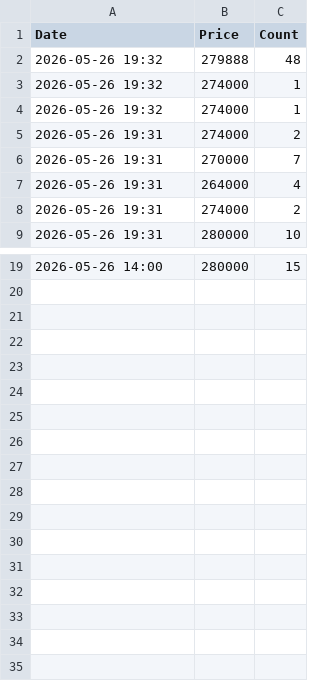
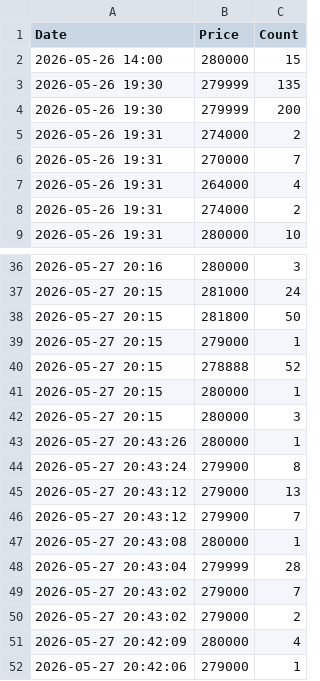
Before and after one commit to Kimjihwang1/dnf-market-analyzer, a CSV file: ticket_price_data.csv, drawn as a sheet; only a part is shown, gaps mark what is left out; the diff covers the shown part only.

```diff
--- a/ticket_price_data.csv
+++ b/ticket_price_data.csv
@@ -1,5 +1,5 @@
 Date,Price,Count
-2026-05-26 19:32,279888,48
-2026-05-26 19:32,274000,1
-2026-05-26 19:32,274000,1
+2026-05-26 14:00,280000,15
+2026-05-26 19:30,279999,135
+2026-05-26 19:30,279999,200
 2026-05-26 19:31,274000,2
@@ -19 +36,17 @@
-2026-05-26 14:00,280000,15
+2026-05-27 20:16,280000,3
+2026-05-27 20:15,281000,24
+2026-05-27 20:15,281800,50
+2026-05-27 20:15,279000,1
+2026-05-27 20:15,278888,52
+2026-05-27 20:15,280000,1
+2026-05-27 20:15,280000,3
+2026-05-27 20:43:26,280000,1
+2026-05-27 20:43:24,279900,8
+2026-05-27 20:43:12,279000,13
+2026-05-27 20:43:12,279900,7
+2026-05-27 20:43:08,280000,1
+2026-05-27 20:43:04,279999,28
+2026-05-27 20:43:02,279000,7
+2026-05-27 20:43:02,279000,2
+2026-05-27 20:42:09,280000,4
+2026-05-27 20:42:06,279000,1
```
Also changed, not shown: 23 added rows and 7 removed rows elsewhere in this file, 5 other files.
